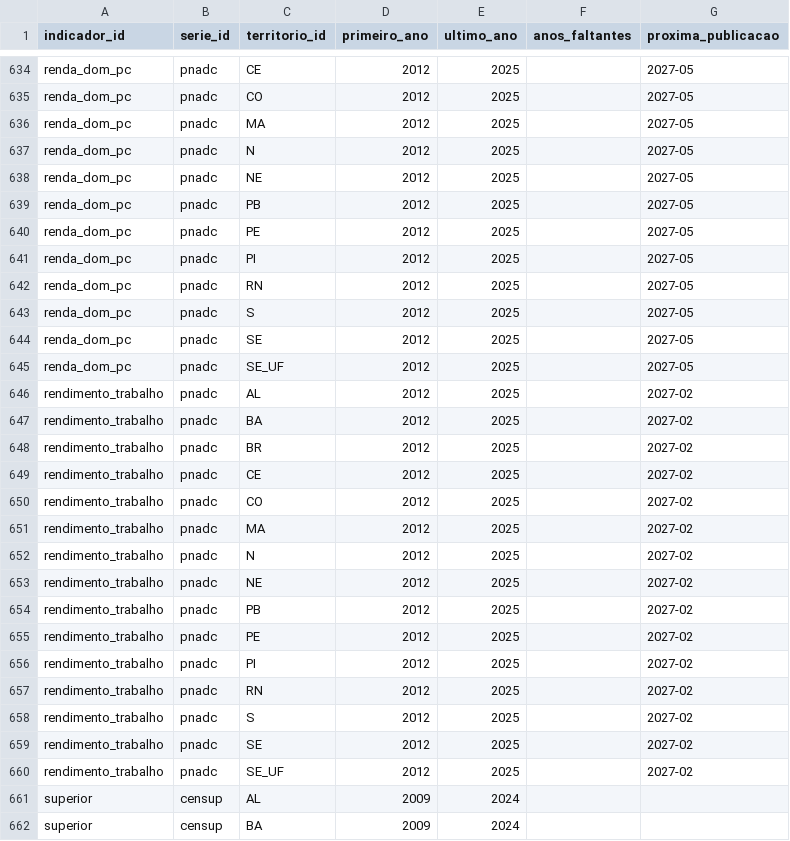
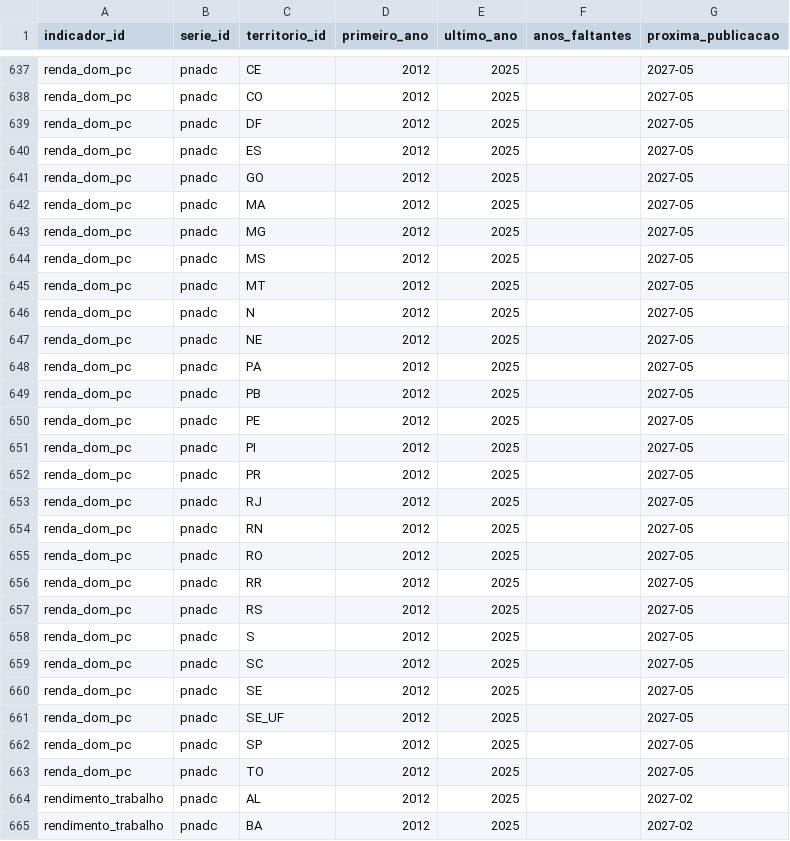
Before and after one commit to dnascimentooficial/nordeste-em-numeros, a CSV file: dados/relatorios/cobertura.csv, drawn as a sheet; only a part is shown, gaps mark what is left out; the shorter side is filled out with more unchanged rows; the diff covers the shown part only; the diff names each change by its address in the sheet, - before the commit and + after, or states it on an @@ line.

```diff
--- a/dados/relatorios/cobertura.csv
+++ b/dados/relatorios/cobertura.csv
+row 639: renda_dom_pc | pnadc | DF | 2012 | 2025 |  | 2027-05
+row 640: renda_dom_pc | pnadc | ES | 2012 | 2025 |  | 2027-05
+row 641: renda_dom_pc | pnadc | GO | 2012 | 2025 |  | 2027-05
+row 643: renda_dom_pc | pnadc | MG | 2012 | 2025 |  | 2027-05
+row 644: renda_dom_pc | pnadc | MS | 2012 | 2025 |  | 2027-05
+row 645: renda_dom_pc | pnadc | MT | 2012 | 2025 |  | 2027-05
+row 648: renda_dom_pc | pnadc | PA | 2012 | 2025 |  | 2027-05
+row 652: renda_dom_pc | pnadc | PR | 2012 | 2025 |  | 2027-05
+row 653: renda_dom_pc | pnadc | RJ | 2012 | 2025 |  | 2027-05
+row 655: renda_dom_pc | pnadc | RO | 2012 | 2025 |  | 2027-05
+row 656: renda_dom_pc | pnadc | RR | 2012 | 2025 |  | 2027-05
+row 657: renda_dom_pc | pnadc | RS | 2012 | 2025 |  | 2027-05
+row 659: renda_dom_pc | pnadc | SC | 2012 | 2025 |  | 2027-05
+row 662: renda_dom_pc | pnadc | SP | 2012 | 2025 |  | 2027-05
+row 663: renda_dom_pc | pnadc | TO | 2012 | 2025 |  | 2027-05
```
Also changed, not shown: 3 added rows elsewhere in this file, dados/relatorios/coletas.csv, dados/relatorios/validacao.csv, 5 other files.
